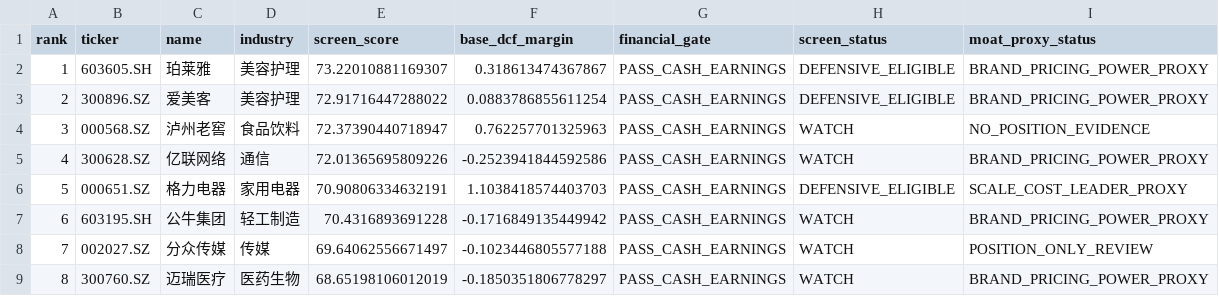
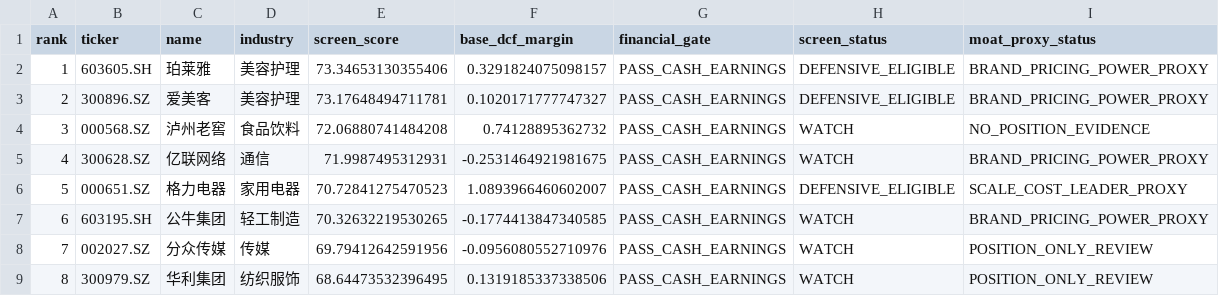
Before and after one commit to MIngQian04/margin-of-safety-investment-research-platform, a CSV file: docs/public-screening-snapshot.csv, drawn as a sheet.

Commit message:
Update public snapshot for 2026-11-25

```diff
--- a/docs/public-screening-snapshot.csv
+++ b/docs/public-screening-snapshot.csv
@@ -1,9 +1,9 @@
 rank,ticker,name,industry,screen_score,base_dcf_margin,financial_gate,screen_status,moat_proxy_status
-1,603605.SH,珀莱雅,美容护理,73.22010881169307,0.318613474367867,PASS_CASH_EARNINGS,DEFENSIVE_ELIGIBLE,BRAND_PRICING_POWER_PROXY
-2,300896.SZ,爱美客,美容护理,72.91716447288022,0.0883786855611254,PASS_CASH_EARNINGS,DEFENSIVE_ELIGIBLE,BRAND_PRICING_POWER_PROXY
-3,000568.SZ,泸州老窖,食品饮料,72.37390440718947,0.762257701325963,PASS_CASH_EARNINGS,WATCH,NO_POSITION_EVIDENCE
-4,300628.SZ,亿联网络,通信,72.01365695809226,-0.2523941844592586,PASS_CASH_EARNINGS,WATCH,BRAND_PRICING_POWER_PROXY
-5,000651.SZ,格力电器,家用电器,70.90806334632191,1.1038418574403703,PASS_CASH_EARNINGS,DEFENSIVE_ELIGIBLE,SCALE_COST_LEADER_PROXY
-6,603195.SH,公牛集团,轻工制造,70.4316893691228,-0.1716849135449942,PASS_CASH_EARNINGS,WATCH,BRAND_PRICING_POWER_PROXY
-7,002027.SZ,分众传媒,传媒,69.64062556671497,-0.1023446805577188,PASS_CASH_EARNINGS,WATCH,POSITION_ONLY_REVIEW
-8,300760.SZ,迈瑞医疗,医药生物,68.65198106012019,-0.1850351806778297,PASS_CASH_EARNINGS,WATCH,BRAND_PRICING_POWER_PROXY
+1,603605.SH,珀莱雅,美容护理,73.34653130355406,0.3291824075098157,PASS_CASH_EARNINGS,DEFENSIVE_ELIGIBLE,BRAND_PRICING_POWER_PROXY
+2,300896.SZ,爱美客,美容护理,73.17648494711781,0.1020171777747327,PASS_CASH_EARNINGS,DEFENSIVE_ELIGIBLE,BRAND_PRICING_POWER_PROXY
+3,000568.SZ,泸州老窖,食品饮料,72.06880741484208,0.74128895362732,PASS_CASH_EARNINGS,WATCH,NO_POSITION_EVIDENCE
+4,300628.SZ,亿联网络,通信,71.9987495312931,-0.2531464921981675,PASS_CASH_EARNINGS,WATCH,BRAND_PRICING_POWER_PROXY
+5,000651.SZ,格力电器,家用电器,70.72841275470523,1.0893966460602007,PASS_CASH_EARNINGS,DEFENSIVE_ELIGIBLE,SCALE_COST_LEADER_PROXY
+6,603195.SH,公牛集团,轻工制造,70.32632219530265,-0.1774413847340585,PASS_CASH_EARNINGS,WATCH,BRAND_PRICING_POWER_PROXY
+7,002027.SZ,分众传媒,传媒,69.79412642591956,-0.0956080552710976,PASS_CASH_EARNINGS,WATCH,POSITION_ONLY_REVIEW
+8,300979.SZ,华利集团,纺织服饰,68.64473532396495,0.1319185337338506,PASS_CASH_EARNINGS,WATCH,POSITION_ONLY_REVIEW
```
Also changed, not shown: 1 other file.
